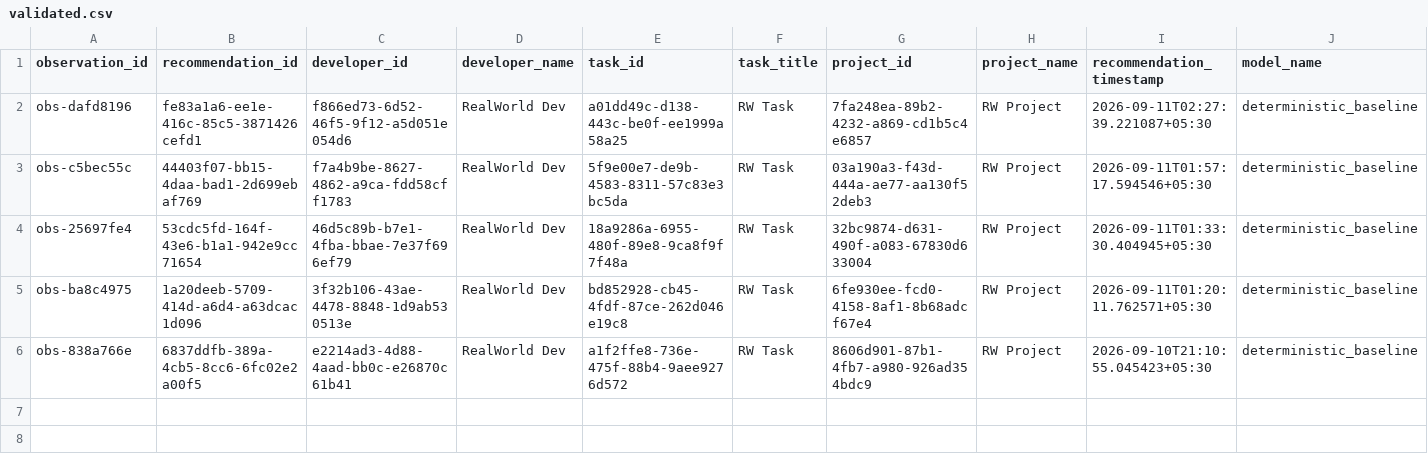
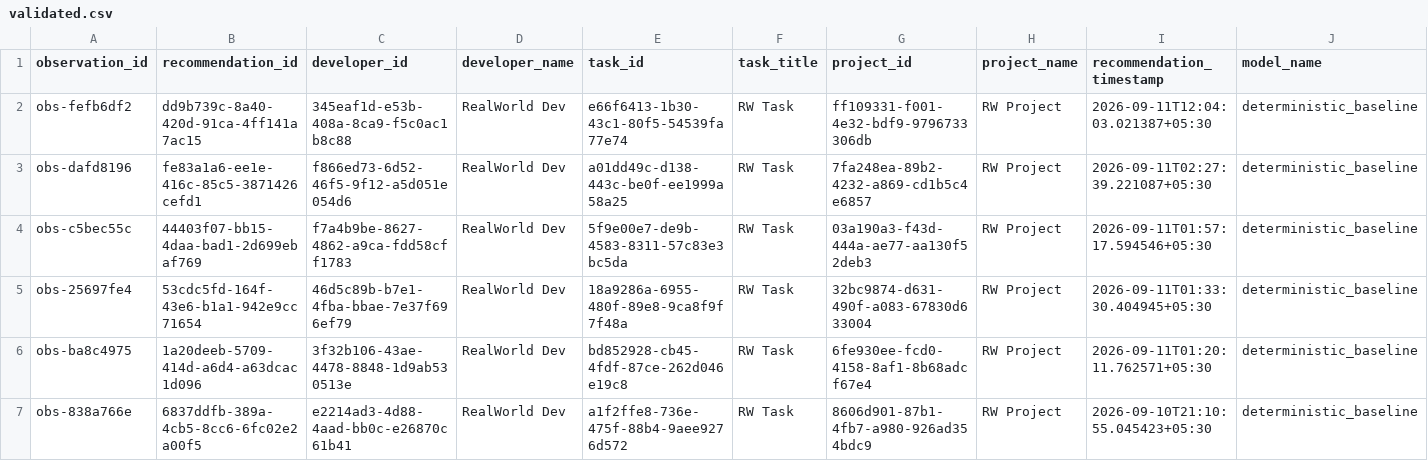
Before and after one commit to Deepbhalsod/devalign-ai, a CSV file: research/dataset/realworld/validated.csv, drawn as a sheet; only a part is shown; rows hold the shown columns only; the diff names each change by its address in the sheet, - before the commit and + after, or states it on an @@ line.

```diff
--- a/research/dataset/realworld/validated.csv
+++ b/research/dataset/realworld/validated.csv
+row 2: obs-fefb6df2 | dd9b739c-8a40-420d-91ca-4ff141a7ac15 | 345eaf1d-e53b-408a-8ca9-f5c0ac1b8c88 | RealWorld Dev | e66f6413-1b30-43c1-80f5-54539fa77e74 | RW Task | ff109331-f001-4e32-bdf9-9796733306db | RW Project | 2026-09-11T12:04:03.021387+05:30 | deterministic_baseline
```
Also changed, not shown: research/dataset/realworld/labeled.csv, 29 other files.
